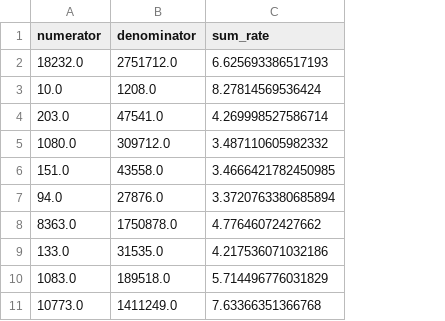
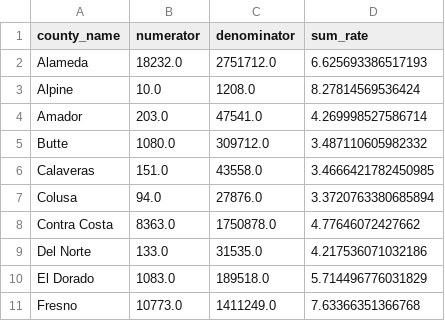
Before and after one commit to phamkdaniel/Cali-Housing-Project, a CSV file: Resources/sum_county_rate.csv, drawn as a sheet; only a part is shown; the diff names each change by its address in the sheet, - before the commit and + after, or states it on an @@ line.

Commit message:
changed csv code to include county_name

```diff
--- a/Resources/sum_county_rate.csv
+++ b/Resources/sum_county_rate.csv
+column A (county_name), rows 2-11: Alameda | Alpine | Amador | Butte | Calaveras | Colusa | Contra Costa | Del Norte | El Dorado | Fresno
```
Also changed, not shown: 1 other file.
